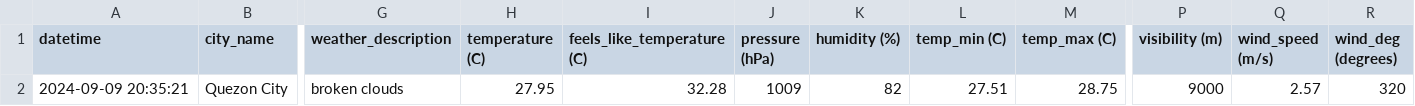
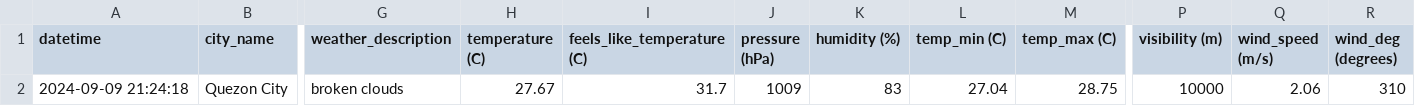
Before and after one commit to marksm88/weather-data, a CSV file: Weather Data - Current.csv, drawn as a sheet; only a part is shown, gaps mark what is left out; the diff names each change by its address in the sheet, - before the commit and + after, or states it on an @@ line.

```diff
--- a/Weather Data - Current.csv
+++ b/Weather Data - Current.csv
-A2 (datetime): 2024-09-09 20:35:21
+A2 (datetime): 2024-09-09 21:24:18
-H2 (temperature (C)): 27.95
+H2 (temperature (C)): 27.67
-I2 (feels_like_temperature (C)): 32.28
+I2 (feels_like_temperature (C)): 31.7
-K2 (humidity (%)): 82
+K2 (humidity (%)): 83
-L2 (temp_min (C)): 27.51
+L2 (temp_min (C)): 27.04
-P2 (visibility (m)): 9000
+P2 (visibility (m)): 10000
-Q2 (wind_speed (m/s)): 2.57
+Q2 (wind_speed (m/s)): 2.06
-R2 (wind_deg (degrees)): 320
+R2 (wind_deg (degrees)): 310
```
Also changed, not shown: Weather Data - Prelim.csv.
